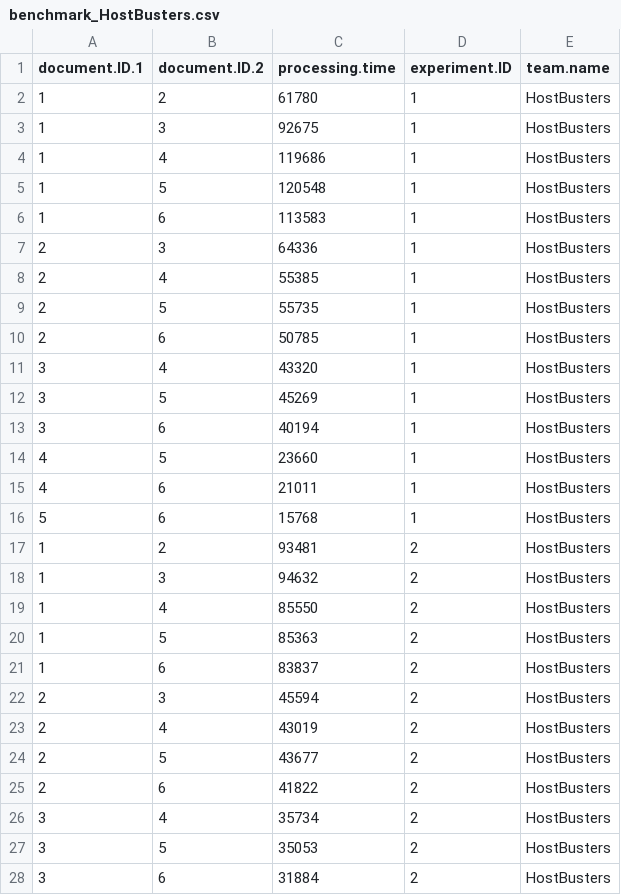
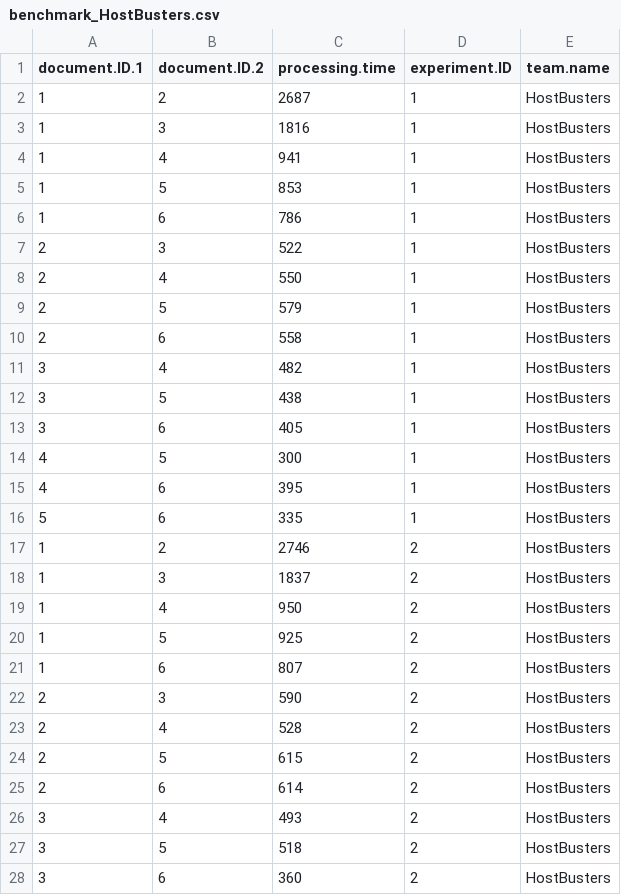
Before and after one commit to FTSRG-CSI-2015/perf-results, a CSV file: results/benchmark_HostBusters.csv, drawn as a sheet; only a part is shown; the diff covers the shown part only.

Commit message:
Update benchmark_HostBusters.csv
Radically shorter processing times, due to better algorithm

```diff
--- a/results/benchmark_HostBusters.csv
+++ b/results/benchmark_HostBusters.csv
@@ -1,28 +1,28 @@
 "document.ID.1","document.ID.2","processing.time","experiment.ID","team.name"
-"1","2","61780",1,"HostBusters"
-"1","3","92675",1,"HostBusters"
-"1","4","119686",1,"HostBusters"
-"1","5","120548",1,"HostBusters"
-"1","6","113583",1,"HostBusters"
-"2","3","64336",1,"HostBusters"
-"2","4","55385",1,"HostBusters"
-"2","5","55735",1,"HostBusters"
-"2","6","50785",1,"HostBusters"
-"3","4","43320",1,"HostBusters"
-"3","5","45269",1,"HostBusters"
-"3","6","40194",1,"HostBusters"
-"4","5","23660",1,"HostBusters"
-"4","6","21011",1,"HostBusters"
-"5","6","15768",1,"HostBusters"
-"1","2","93481",2,"HostBusters"
-"1","3","94632",2,"HostBusters"
-"1","4","85550",2,"HostBusters"
-"1","5","85363",2,"HostBusters"
-"1","6","83837",2,"HostBusters"
-"2","3","45594",2,"HostBusters"
-"2","4","43019",2,"HostBusters"
-"2","5","43677",2,"HostBusters"
-"2","6","41822",2,"HostBusters"
-"3","4","35734",2,"HostBusters"
-"3","5","35053",2,"HostBusters"
-"3","6","31884",2,"HostBusters"
+"1","2","2687",1,"HostBusters"
+"1","3","1816",1,"HostBusters"
+"1","4","941",1,"HostBusters"
+"1","5","853",1,"HostBusters"
+"1","6","786",1,"HostBusters"
+"2","3","522",1,"HostBusters"
+"2","4","550",1,"HostBusters"
+"2","5","579",1,"HostBusters"
+"2","6","558",1,"HostBusters"
+"3","4","482",1,"HostBusters"
+"3","5","438",1,"HostBusters"
+"3","6","405",1,"HostBusters"
+"4","5","300",1,"HostBusters"
+"4","6","395",1,"HostBusters"
+"5","6","335",1,"HostBusters"
+"1","2","2746",2,"HostBusters"
+"1","3","1837",2,"HostBusters"
+"1","4","950",2,"HostBusters"
+"1","5","925",2,"HostBusters"
+"1","6","807",2,"HostBusters"
+"2","3","590",2,"HostBusters"
+"2","4","528",2,"HostBusters"
+"2","5","615",2,"HostBusters"
+"2","6","614",2,"HostBusters"
+"3","4","493",2,"HostBusters"
+"3","5","518",2,"HostBusters"
+"3","6","360",2,"HostBusters"
```
Also changed, not shown: 48 edited cells elsewhere in this file.
